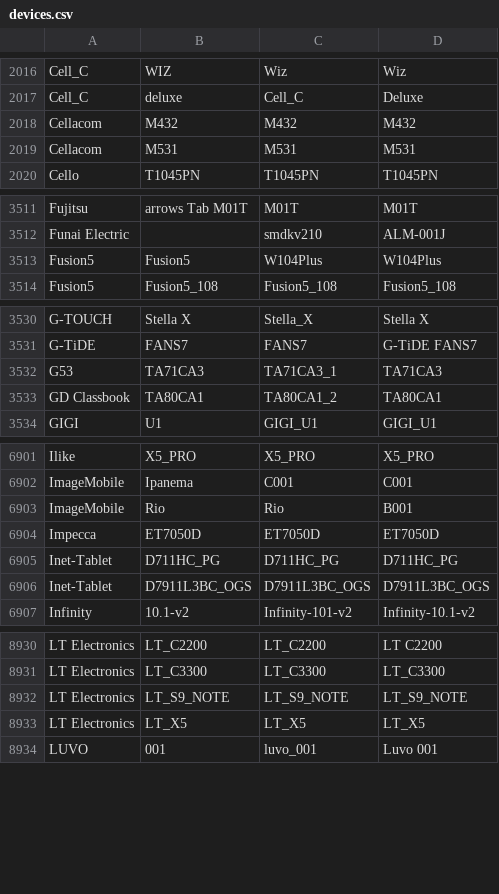
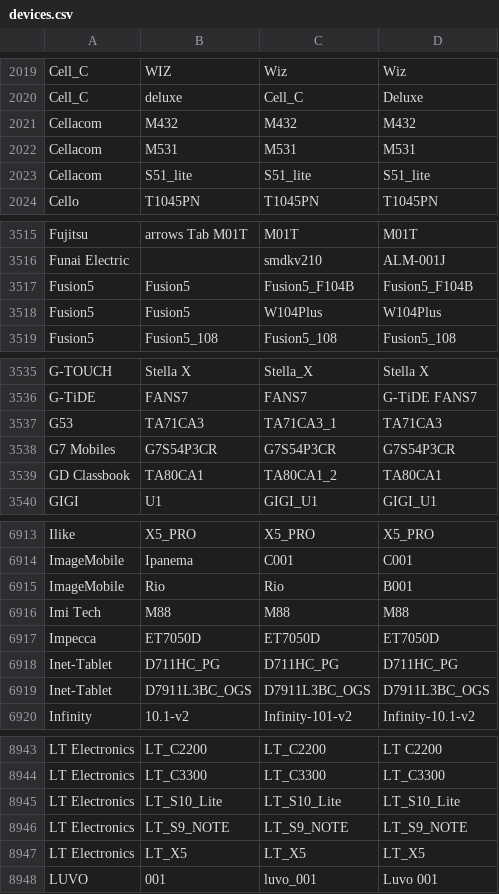
Before and after one commit to bbc/android-devices, a CSV file: content/devices.csv, drawn as a sheet; only a part is shown, gaps mark what is left out; the diff covers the shown part only; the diff names each change by its address in the sheet, - before the commit and + after, or states it on an @@ line.

```diff
--- a/content/devices.csv
+++ b/content/devices.csv
+row 2023: Cellacom | S51_lite | S51_lite | S51_lite
+row 3517: Fusion5 | Fusion5 | Fusion5_F104B | Fusion5_F104B
+row 3538: G7 Mobiles | G7S54P3CR | G7S54P3CR | G7S54P3CR
+row 6916: Imi Tech | M88 | M88 | M88
+row 8945: LT Electronics | LT_S10_Lite | LT_S10_Lite | LT_S10_Lite
```
Also changed, not shown: 30 added rows and 1 removed row elsewhere in this file.
